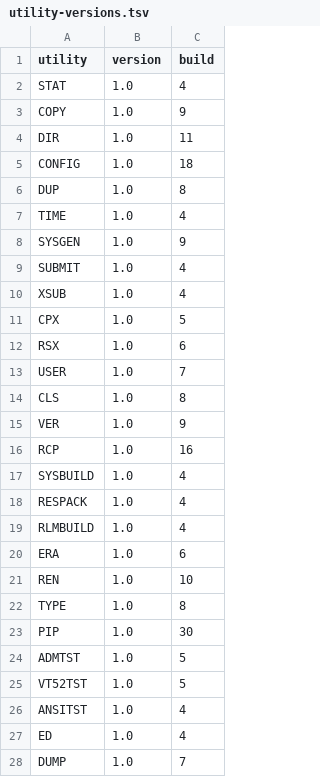
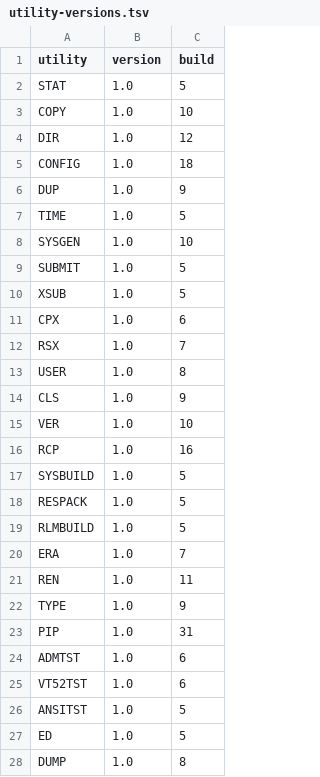
Before and after one commit to CPMArchives/BetterCPM, a TSV file: metadata/utility-versions.tsv, drawn as a sheet; only a part is shown; the diff covers the shown part only.

Commit message:
Finalize utility help aliases and manager command parsing

```diff
--- a/metadata/utility-versions.tsv
+++ b/metadata/utility-versions.tsv
@@ -1,28 +1,28 @@
 utility	version	build
-STAT	1.0	4
-COPY	1.0	9
-DIR	1.0	11
+STAT	1.0	5
+COPY	1.0	10
+DIR	1.0	12
 CONFIG	1.0	18
-DUP	1.0	8
-TIME	1.0	4
-SYSGEN	1.0	9
-SUBMIT	1.0	4
-XSUB	1.0	4
-CPX	1.0	5
-RSX	1.0	6
-USER	1.0	7
-CLS	1.0	8
-VER	1.0	9
+DUP	1.0	9
+TIME	1.0	5
+SYSGEN	1.0	10
+SUBMIT	1.0	5
+XSUB	1.0	5
+CPX	1.0	6
+RSX	1.0	7
+USER	1.0	8
+CLS	1.0	9
+VER	1.0	10
 RCP	1.0	16
-SYSBUILD	1.0	4
-RESPACK	1.0	4
-RLMBUILD	1.0	4
-ERA	1.0	6
-REN	1.0	10
-TYPE	1.0	8
-PIP	1.0	30
-ADMTST	1.0	5
-VT52TST	1.0	5
-ANSITST	1.0	4
-ED	1.0	4
-DUMP	1.0	7
+SYSBUILD	1.0	5
+RESPACK	1.0	5
+RLMBUILD	1.0	5
+ERA	1.0	7
+REN	1.0	11
+TYPE	1.0	9
+PIP	1.0	31
+ADMTST	1.0	6
+VT52TST	1.0	6
+ANSITST	1.0	5
+ED	1.0	5
+DUMP	1.0	8
```
Also changed, not shown: 19 edited cells elsewhere in this file, 43 other files.
